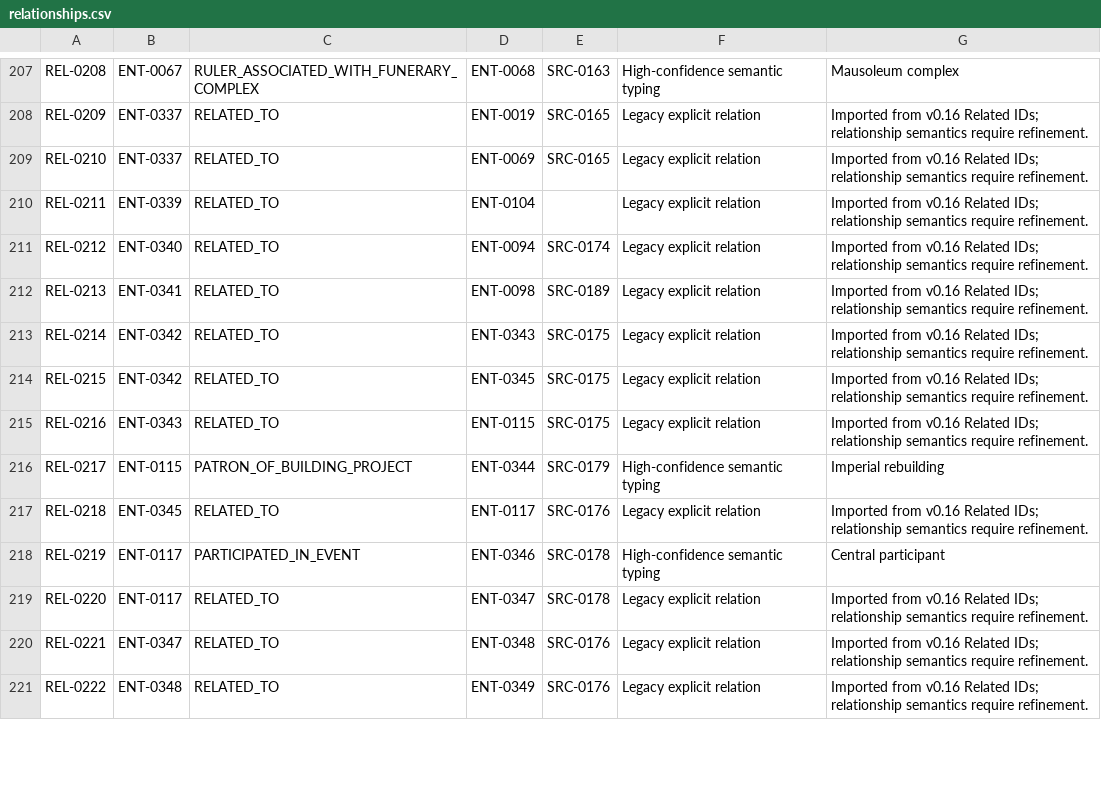
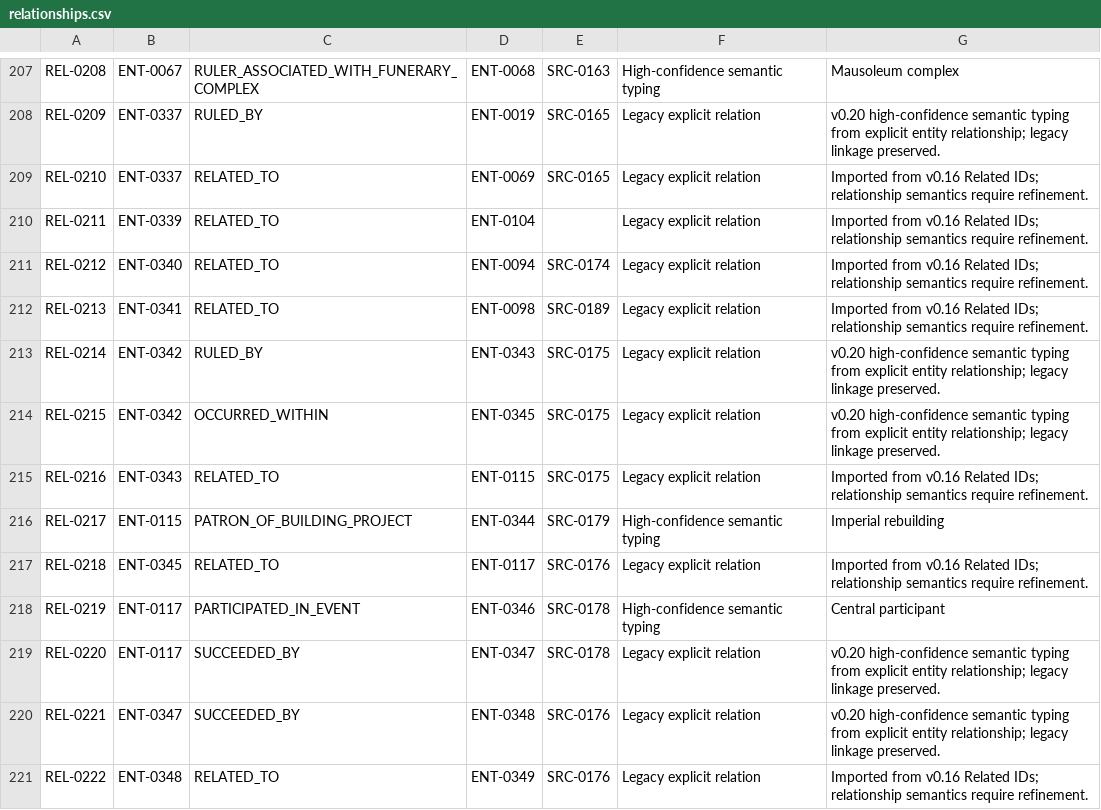
Before and after one commit to jamesadkins-blocko/human-history-timeline, a CSV file: data/relationships.csv, drawn as a sheet; only a part is shown, gaps mark what is left out; the diff covers the shown part only; the diff names each change by its address in the sheet, - before the commit and + after, or states it on an @@ line.

Commit message:
Type second v0.20 high-confidence relationship batch

```diff
--- a/data/relationships.csv
+++ b/data/relationships.csv
-C208: RELATED_TO
+C208: RULED_BY
-G208: Imported from v0.16 Related IDs; relationship semantics require refinement.
+G208: v0.20 high-confidence semantic typing from explicit entity relationship; legacy linkage preserved.
-C213: RELATED_TO
+C213: RULED_BY
-G213:G214: Imported from v0.16 Related IDs; relationship semantics require refinement.
+G213:G214: v0.20 high-confidence semantic typing from explicit entity relationship; legacy linkage preserved.
-C214: RELATED_TO
+C214: OCCURRED_WITHIN
-C219:C220: RELATED_TO
+C219:C220: SUCCEEDED_BY
-G219:G220: Imported from v0.16 Related IDs; relationship semantics require refinement.
+G219:G220: v0.20 high-confidence semantic typing from explicit entity relationship; legacy linkage preserved.
```
Also changed, not shown: 158 edited cells elsewhere in this file.
